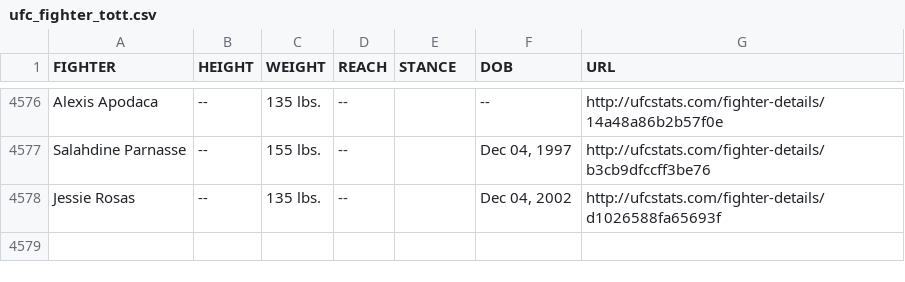
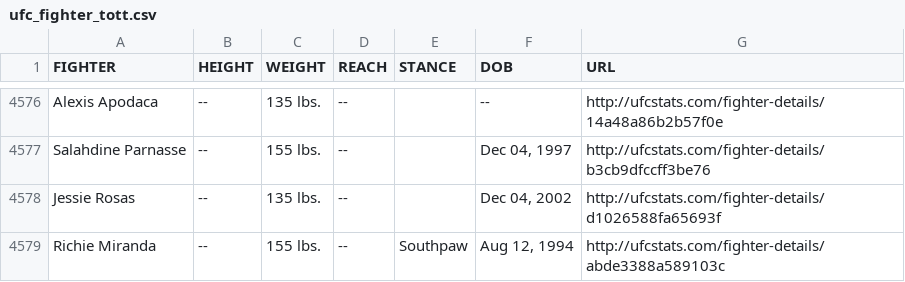
Before and after one commit to Greco1899/scrape_ufc_stats, a CSV file: ufc_fighter_tott.csv, drawn as a sheet; only a part is shown, gaps mark what is left out.

Commit message:
2026-07-31 data refresh

```diff
--- a/ufc_fighter_tott.csv
+++ b/ufc_fighter_tott.csv
@@ -4578 +4578,2 @@ Salahdine Parnasse,--,155 lbs.,--,,"Dec 04, 1997",http://ufcstats.com/fighter-de
 Jessie Rosas,--,135 lbs.,--,,"Dec 04, 2002",http://ufcstats.com/fighter-details/d1026588fa65693f
+Richie Miranda,--,155 lbs.,--,Southpaw,"Aug 12, 1994",http://ufcstats.com/fighter-details/abde3388a589103c
```
Also changed, not shown: ufc_fighter_details.csv.
